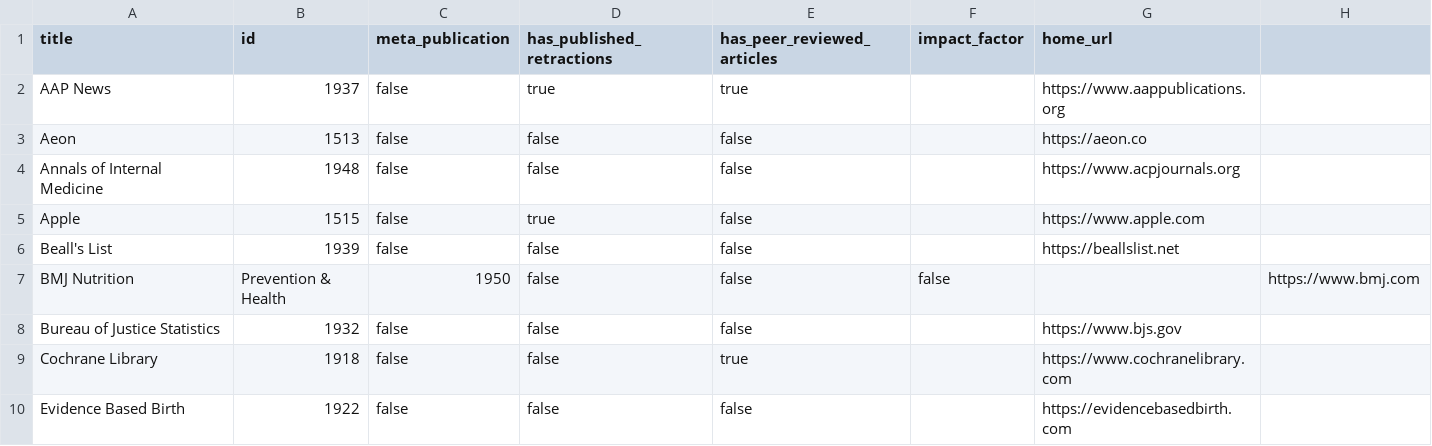
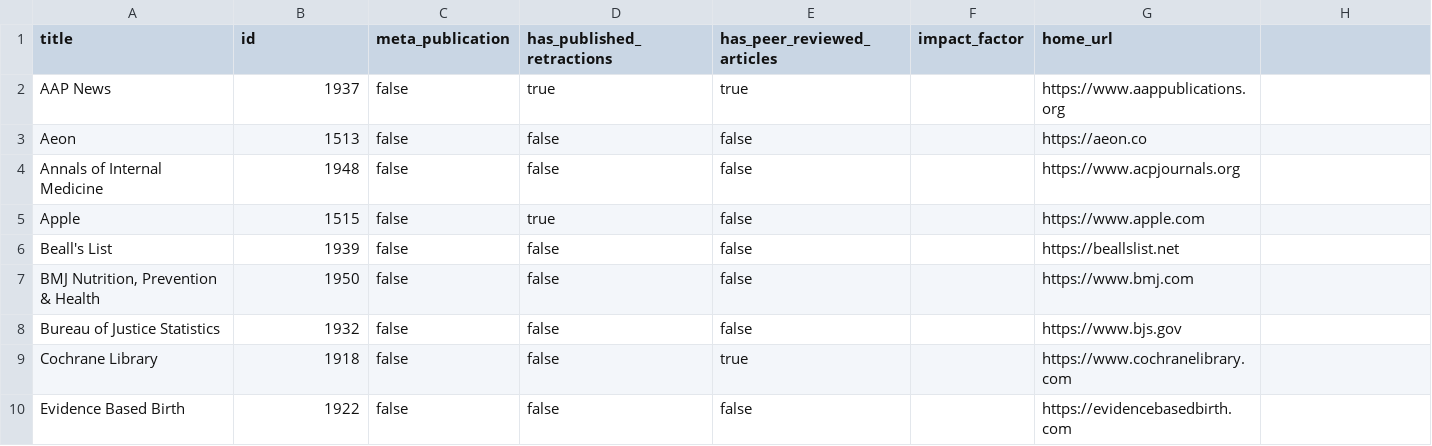
Before and after one commit to convus/legacy-convus_content, a CSV file: publications.csv, drawn as a sheet; only a part is shown; removed rows and columns are numbered as before the commit, all else as after; the diff names each change by its address in the sheet, - before the commit and + after, or states it on an @@ line.

Commit message:
Fix csv error (#111)

```diff
--- a/publications.csv
+++ b/publications.csv
-row 7: BMJ Nutrition | Prevention & Health | 1950 | false | false | false |  | https://www.bmj.com
+row 7: BMJ Nutrition, Prevention & Health | 1950 | false | false | false |  | https://www.bmj.com
```
